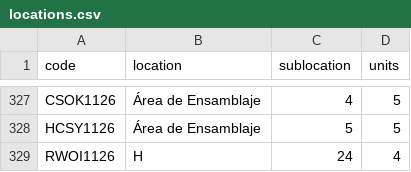
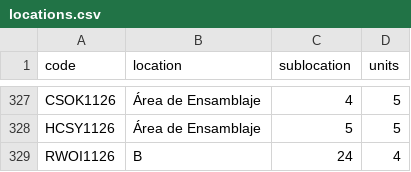
Before and after one commit to DeltaLabo/inventory, a CSV file: data/locations.csv, drawn as a sheet; only a part is shown, gaps mark what is left out.

```diff
--- a/data/locations.csv
+++ b/data/locations.csv
@@ -328,2 +328,2 @@ CSOK1126,Área de Ensamblaje,4,5
 HCSY1126,Área de Ensamblaje,5,5
-RWOI1126,H,24,4
+RWOI1126,B,24,4
```
Also changed, not shown: 1 other file.
